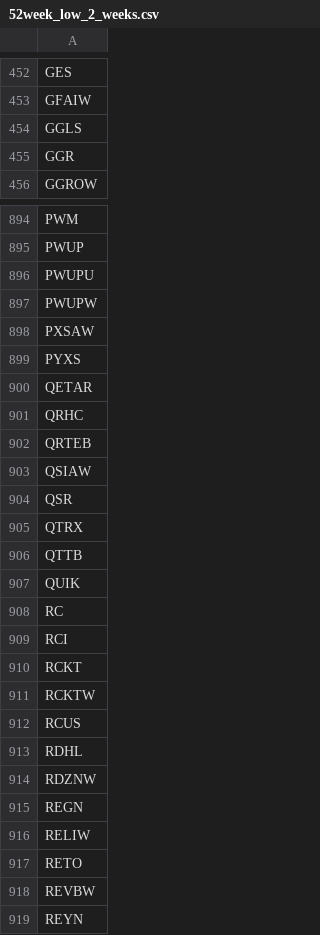
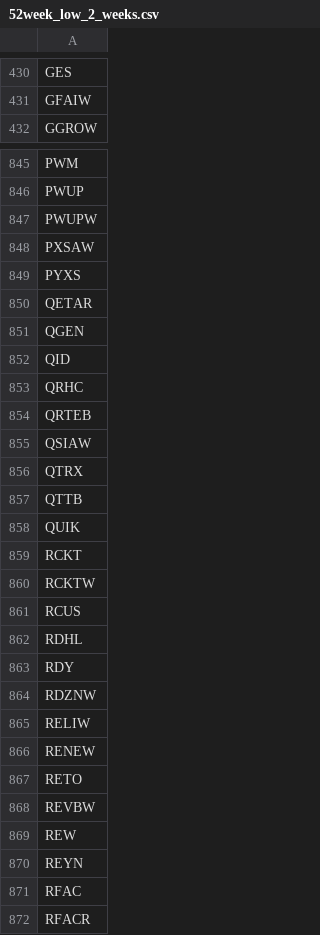
Before and after one commit to Mihaii2/Trader_Companion, a CSV file: flask_microservice_stocks_filterer/stocks_filtering_application/market_sentiment_screens/results/52week_low_2_weeks.csv, drawn as a sheet; only a part is shown, gaps mark what is left out; the shorter side is filled out with more unchanged rows; removed rows and columns are numbered as before the commit, all else as after; the diff covers the shown part only; the diff names each change by its address in the sheet, - before the commit and + after, or states it on an @@ line.

```diff
--- a/flask_microservice_stocks_filterer/stocks_filtering_application/market_sentiment_screens/results/52week_low_2_weeks.csv
+++ b/flask_microservice_stocks_filterer/stocks_filtering_application/market_sentiment_screens/results/52week_low_2_weeks.csv
-row 454: GGLS
-row 455: GGR
-row 896: PWUPU
+row 851: QGEN
+row 852: QID
-row 904: QSR
-row 908: RC
-row 909: RCI
+row 863: RDY
-row 915: REGN
+row 866: RENEW
+row 869: REW
```
Also changed, not shown: 50 added rows, 113 removed rows and 20 edited cells elsewhere in this file, flask_microservice_stocks_filterer/stocks_filtering_application/market_sentiment_screens/results/52week_high_1_days.csv, flask_microservice_stocks_filterer/stocks_filtering_application/market_sentiment_screens/results/rsi_over_70.csv, 41 other files.
